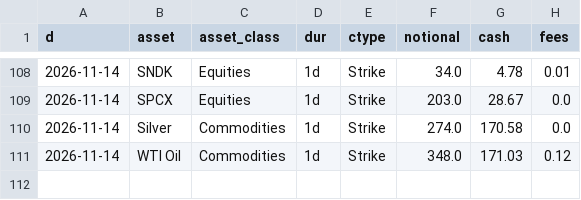
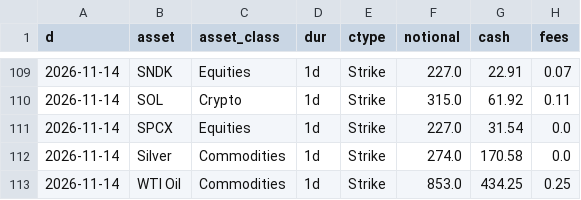
Before and after one commit to coreyjoshuamiller/prediction-market-public-metrics, a CSV file: data/hyperliquid_volume_daily.csv, drawn as a sheet; only a part is shown, gaps mark what is left out; the diff covers the shown part only.

```diff
--- a/data/hyperliquid_volume_daily.csv
+++ b/data/hyperliquid_volume_daily.csv
@@ -108,4 +109,5 @@ d,asset,asset_class,dur,ctype,notional,cash,fees
-2026-11-14,SNDK,Equities,1d,Strike,34.0,4.78,0.01
-2026-11-14,SPCX,Equities,1d,Strike,203.0,28.67,0.0
+2026-11-14,SNDK,Equities,1d,Strike,227.0,22.91,0.07
+2026-11-14,SOL,Crypto,1d,Strike,315.0,61.92,0.11
+2026-11-14,SPCX,Equities,1d,Strike,227.0,31.54,0.0
 2026-11-14,Silver,Commodities,1d,Strike,274.0,170.58,0.0
-2026-11-14,WTI Oil,Commodities,1d,Strike,348.0,171.03,0.12
+2026-11-14,WTI Oil,Commodities,1d,Strike,853.0,434.25,0.25
```
Also changed, not shown: 1 added row and 31 edited cells elsewhere in this file, 4 other files.
